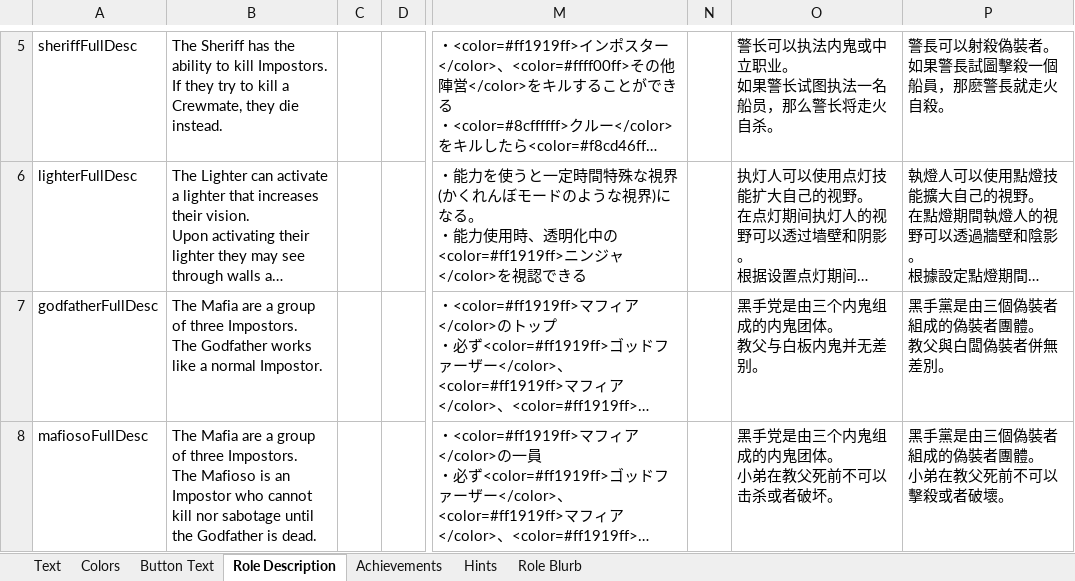
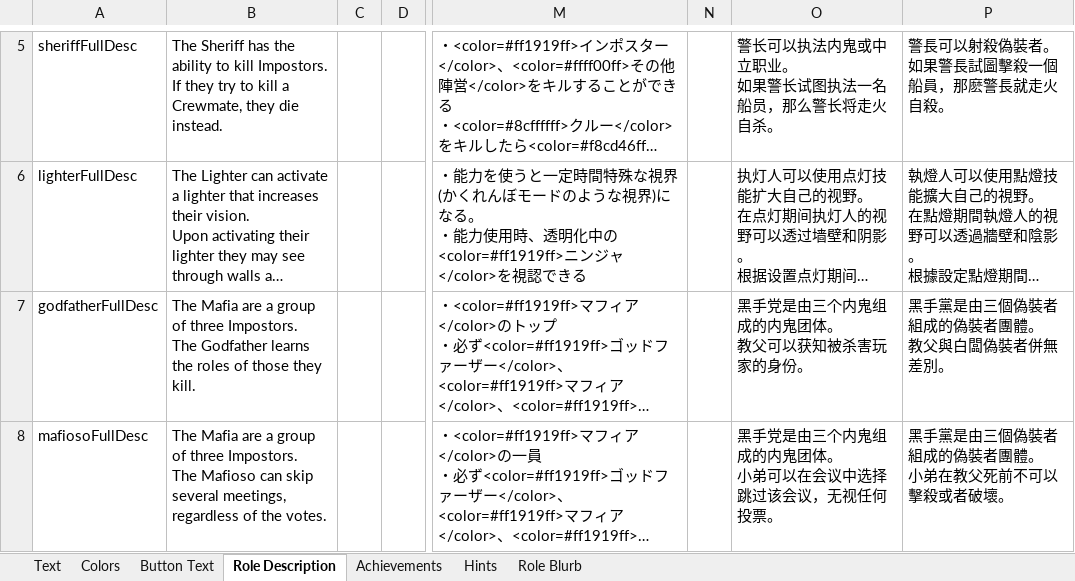
Before and after one commit to dabao40/TheOtherRolesGMIA, an Excel workbook: Strings.xlsx, sheet Role Description, drawn as a sheet; only a part is shown, gaps mark what is left out; long unchanged cells end in …; values as stored, in another font and other column widths than the file's, no borders; ↵ is a line break in a cell; the diff covers the shown part only; the diff names each change by its address in the sheet, - before the commit and + after, or states it on an @@ line.

Commit message:
Role buffs

```diff
--- a/Strings.xlsx (sheet Role Description)
+++ b/Strings.xlsx (sheet Role Description)
-B7: …The Godfather works like a normal Impostor.
+B7: …The Godfather learns the roles of those they kill.
-O7: 黑手党是由三个内鬼组成的内鬼团体。 ↵ 教父与白板内鬼并无差别。
+O7: 黑手党是由三个内鬼组成的内鬼团体。 ↵ 教父可以获知被杀害玩家的身份。
-B8: …The Mafioso is an Impostor who cannot kill nor sabotage until the Godfather is dead.
+B8: …The Mafioso can skip several meetings, regardless of the votes.
-O8: 黑手党是由三个内鬼组成的内鬼团体。 ↵ 小弟在教父死前不可以击杀或者破坏。
+O8: 黑手党是由三个内鬼组成的内鬼团体。 ↵ 小弟可以在会议中选择跳过该会议，无视任何投票。
```
Also changed, not shown: 6 edited cells elsewhere in this sheet, sheet Text, sheet Role Blurb, 53 other files.
